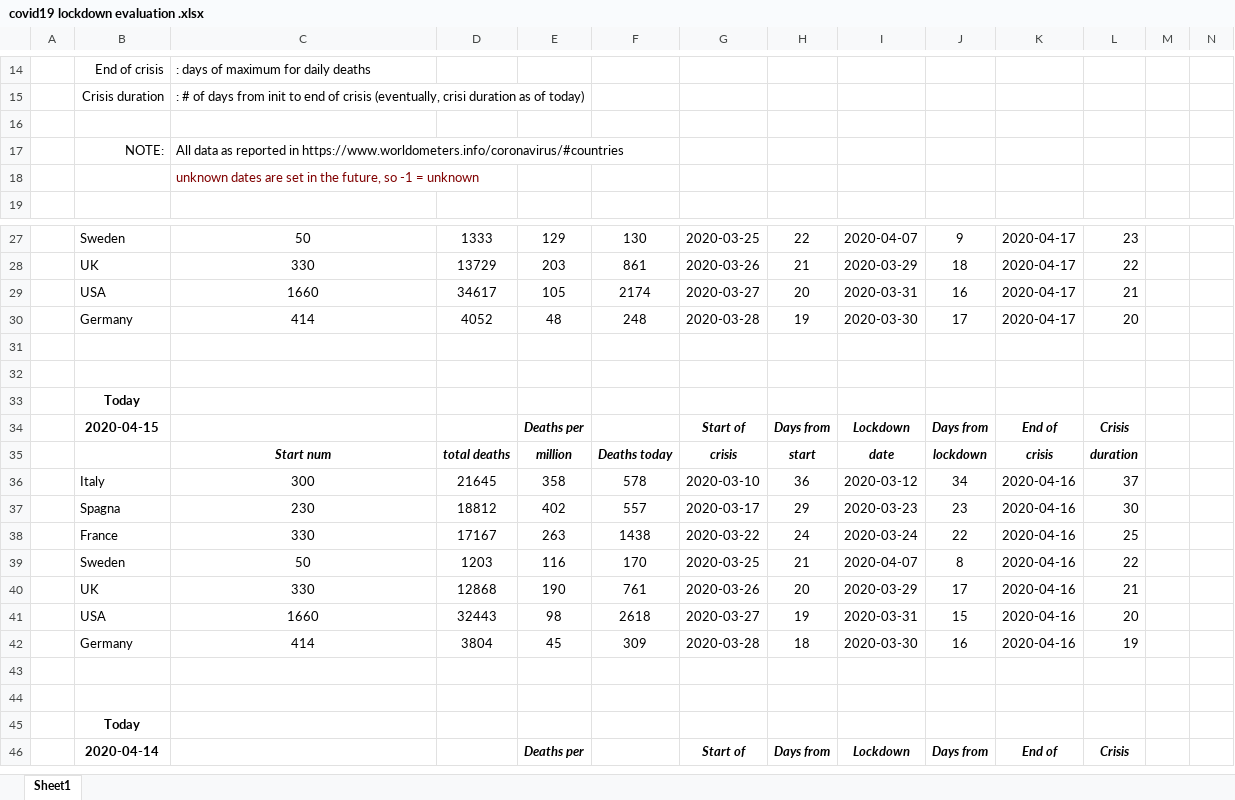
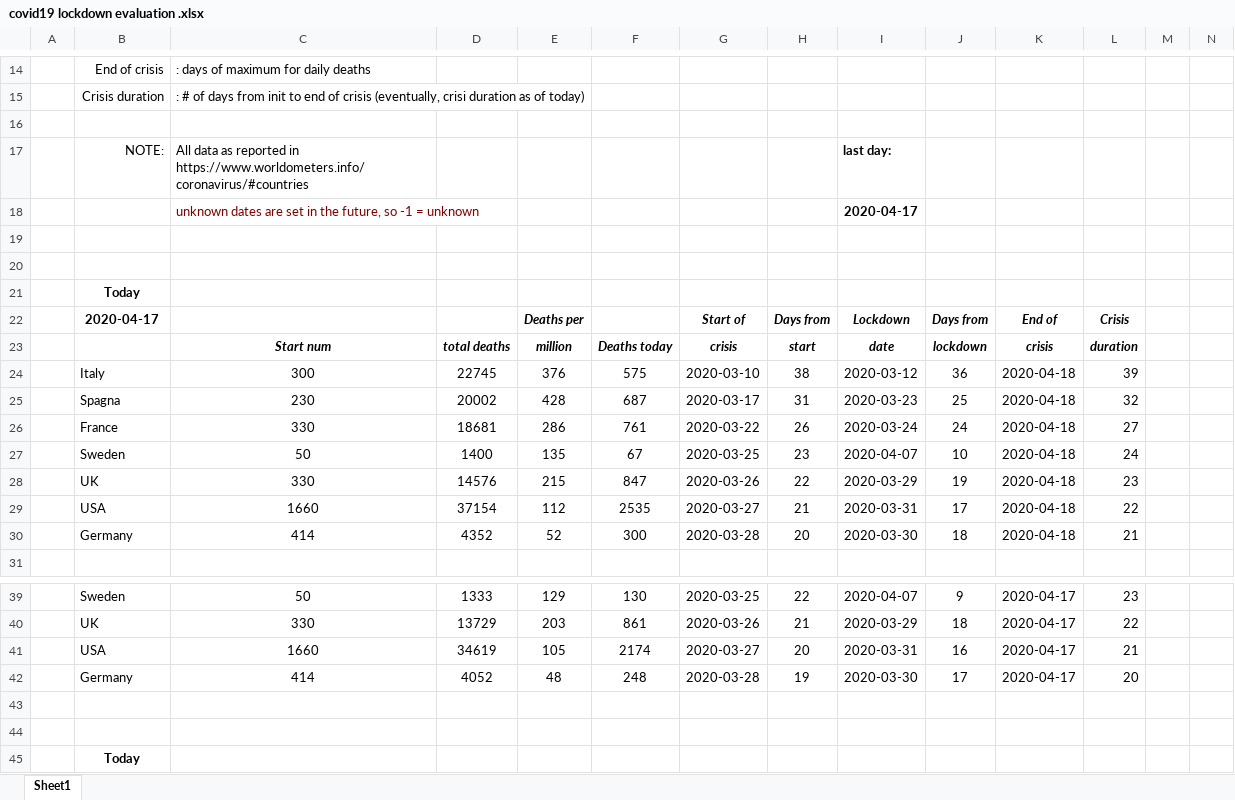
Before and after one commit to fpirri/covid19, an Excel workbook: covid19 lockdown evaluation .xlsx, sheet Sheet1, drawn as a sheet; only a part is shown, gaps mark what is left out; the shorter side is filled out with more unchanged rows; values as stored, in another font and other column widths than the file's, no borders; addresses are those after the commit; the diff names each change by its address in the sheet, - before the commit and + after, or states it on an @@ line.

Commit message:
updated with 2020-04-17 available data

```diff
--- a/covid19 lockdown evaluation .xlsx (sheet Sheet1)
+++ b/covid19 lockdown evaluation .xlsx (sheet Sheet1)
-I17: (empty)
+I17: last day:
+row 18:  |  | unknown dates are set in the future, so -1 = unknown |  |  |  |  |  | 2020-04-17
-C19: unknown dates are set in the future, so -1 = unknown
+C19: (empty)
+row 20: (empty)
+row 21:  | Today
+row 22:  | 2020-04-17 |  |  | Deaths per |  | Start of | Days from | Lockdown | Days from | End of | Crisis
+row 23:  |  | Start num | total deaths | million | Deaths today | crisis | start | date | lockdown | crisis | duration
+row 24:  | Italy | 300 | 22745 | 376 | 575 | 2020-03-10 | 38 | 2020-03-12 | 36 | 2020-04-18 | 39
+row 25:  | Spagna | 230 | 20002 | 428 | 687 | 2020-03-17 | 31 | 2020-03-23 | 25 | 2020-04-18 | 32
+row 26:  | France | 330 | 18681 | 286 | 761 | 2020-03-22 | 26 | 2020-03-24 | 24 | 2020-04-18 | 27
+row 27:  | Sweden | 50 | 1400 | 135 | 67 | 2020-03-25 | 23 | 2020-04-07 | 10 | 2020-04-18 | 24
+row 28:  | UK | 330 | 14576 | 215 | 847 | 2020-03-26 | 22 | 2020-03-29 | 19 | 2020-04-18 | 23
+row 29:  | USA | 1660 | 37154 | 112 | 2535 | 2020-03-27 | 21 | 2020-03-31 | 17 | 2020-04-18 | 22
+row 30:  | Germany | 414 | 4352 | 52 | 300 | 2020-03-28 | 20 | 2020-03-30 | 18 | 2020-04-18 | 21
-D41: 34617
+D41: 34619
```
Also changed, not shown: formulas that keep their value, 1 other file.
